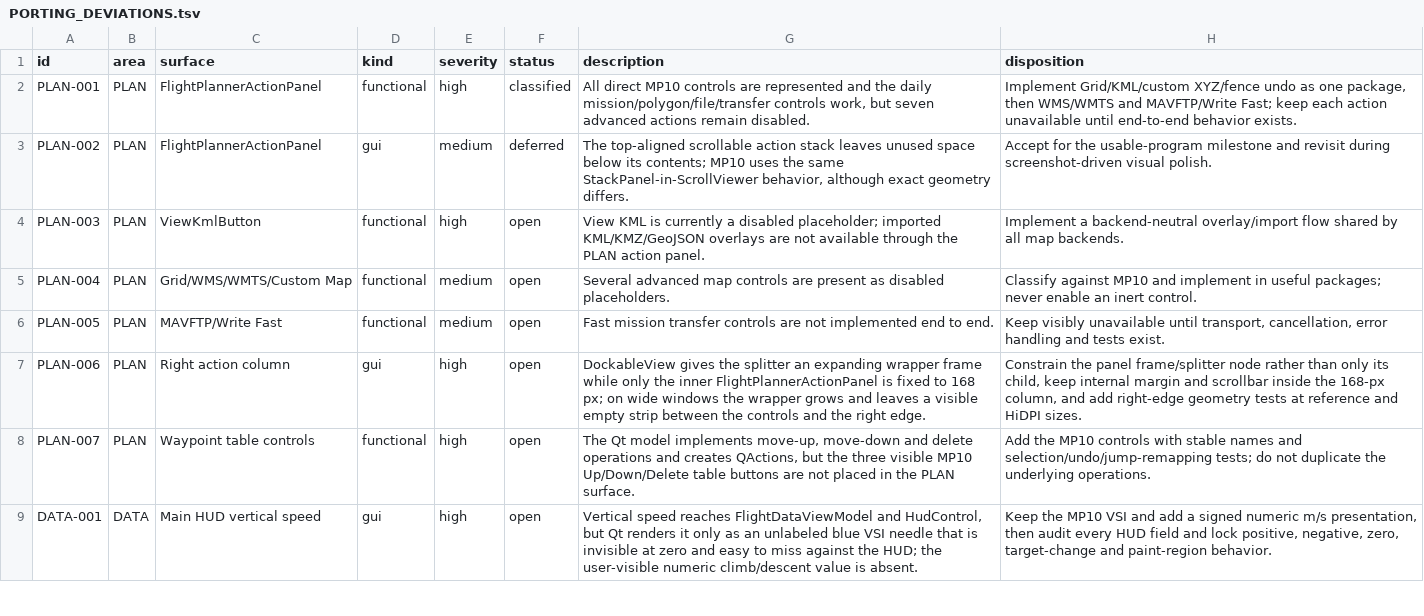
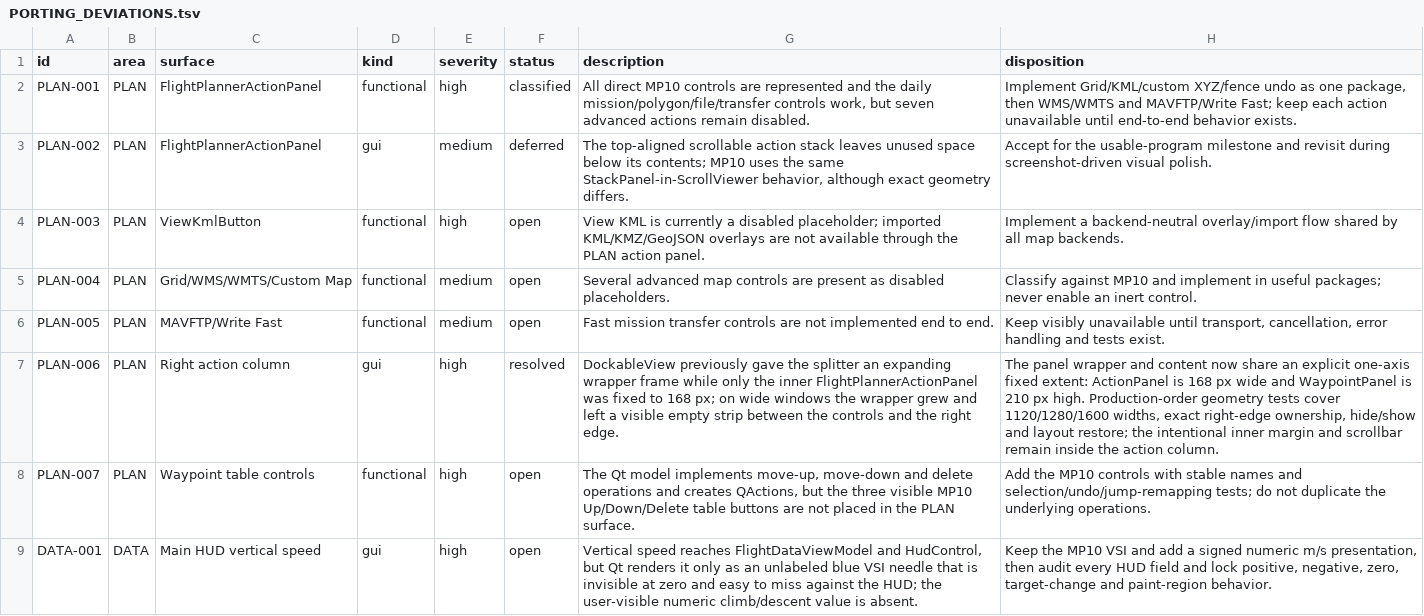
Before and after one commit to Rouniy/apm_planner, a TSV file: docs/porting/PORTING_DEVIATIONS.tsv, drawn as a sheet; only a part is shown; the diff names each change by its address in the sheet, - before the commit and + after, or states it on an @@ line.

Commit message:
fix: constrain Mission Planner panel wrappers

```diff
--- a/docs/porting/PORTING_DEVIATIONS.tsv
+++ b/docs/porting/PORTING_DEVIATIONS.tsv
-F7 (status): open
+F7 (status): resolved
-G7 (description): DockableView gives the splitter an expanding wrapper frame while only the inner FlightPlannerActionPanel is fixed to 168 px; on wide windows the wrapper grows and leaves a visible…
+G7 (description): DockableView previously gave the splitter an expanding wrapper frame while only the inner FlightPlannerActionPanel was fixed to 168 px; on wide windows the wrapper grew and left a visible…
-H7 (disposition): Constrain the panel frame/splitter node rather than only its child, keep internal margin and scrollbar inside the 168-px column, and add right-edge geometry tests at reference and HiDPI sizes.
+H7 (disposition): The panel wrapper and content now share an explicit one-axis fixed extent: ActionPanel is 168 px wide and WaypointPanel is 210 px high. Production-order geometry tests cover 1120/1280/1600 widths, exact right-edge ownership, hide/show and layout restore; the intentional inner margin and scrollbar remain inside the action column.
```
Also changed, not shown: 6 other files.
